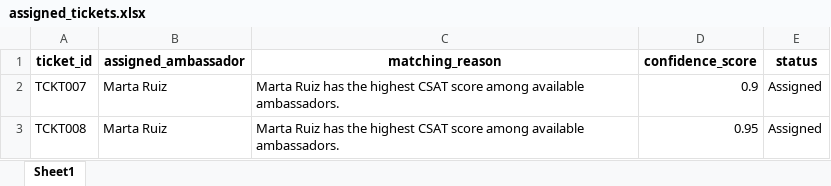
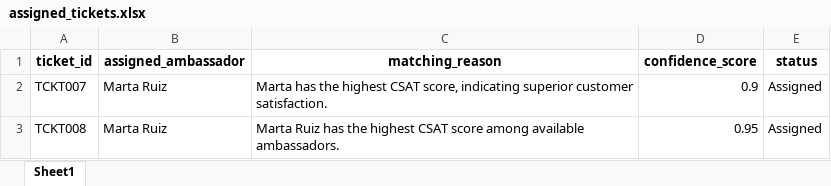
Before and after one commit to alvarotorro/hackathon, an Excel workbook: ticketMatch/output/assigned_tickets.xlsx, sheet Sheet1, drawn as a sheet; values as stored, in another font and other column widths than the file's, no borders; the diff names each change by its address in the sheet, - before the commit and + after, or states it on an @@ line.

```diff
--- a/ticketMatch/output/assigned_tickets.xlsx (sheet Sheet1)
+++ b/ticketMatch/output/assigned_tickets.xlsx (sheet Sheet1)
-C2 (matching_reason): Marta Ruiz has the highest CSAT score among available ambassadors.
+C2 (matching_reason): Marta has the highest CSAT score, indicating superior customer satisfaction.
```
Also changed, not shown: 4 other files.
